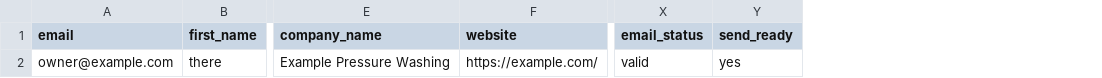
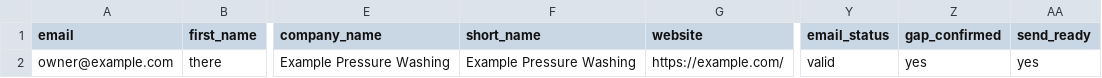
Before and after one commit to cyrusw17/emailmarketing, a CSV file: templates/smartlead-import-example.csv, drawn as a sheet; only a part is shown, gaps mark what is left out; the diff names each change by its address in the sheet, - before the commit and + after, or states it on an @@ line.

```diff
--- a/templates/smartlead-import-example.csv
+++ b/templates/smartlead-import-example.csv
+column F (short_name), row 2: Example Pressure Washing
+column Z (gap_confirmed), row 2: yes
```
Also changed, not shown: 2 other files.
